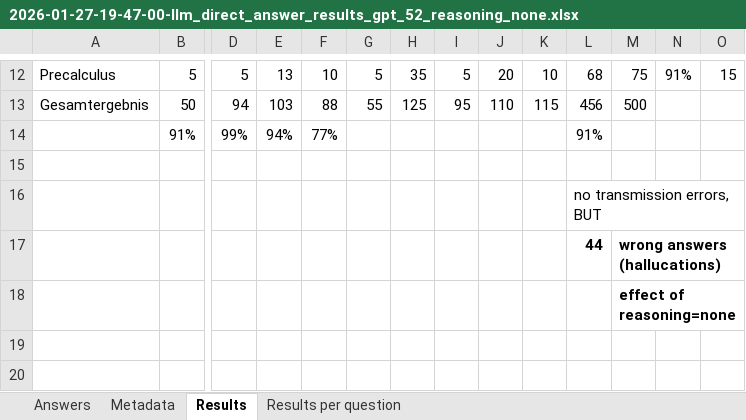
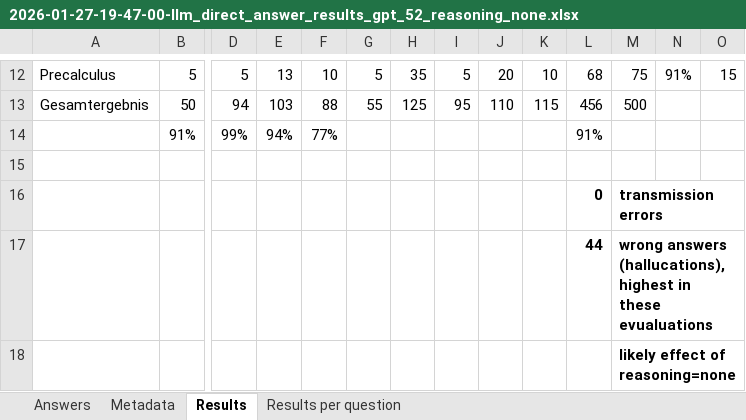
Before and after one commit to ralf-koenig/llms-for-math, an Excel workbook: src/openai_client/2026-01-27-19-47-00-llm_direct_answer_results_gpt_52_reasoning_none.xlsx, sheet Results, drawn as a sheet; only a part is shown, gaps mark what is left out; values as stored, in another font and other column widths than the file's, no borders; removed rows and columns are numbered as before the commit, all else as after; rows hold the shown columns only; the diff names each change by its address in the sheet, - before the commit and + after, or states it on an @@ line.

```diff
--- a/src/openai_client/2026-01-27-19-47-00-llm_direct_answer_results_gpt_52_reasoning_none.xlsx (sheet Results)
+++ b/src/openai_client/2026-01-27-19-47-00-llm_direct_answer_results_gpt_52_reasoning_none.xlsx (sheet Results)
-row 16:  |  |  |  |  |  |  |  |  |  | no transmission errors, BUT
+row 16:  |  |  |  |  |  |  |  |  |  | 0 | transmission errors
-M17: wrong answers (hallucations)
+M17: wrong answers (hallucations), highest in these evualuations
-M18: effect of reasoning=none
+M18: likely effect of reasoning=none
```
Also changed, not shown: src/openai_client/2026-02-09-20-37-15-llm_direct_answer_results_gpt5_mini_reasoning_high.xlsx, src/openai_client/2026-02-11-20-29-50-llm_direct_answer_results_gpt_oss_120b_reasoning_high_5000.xlsx, 6 other files.
